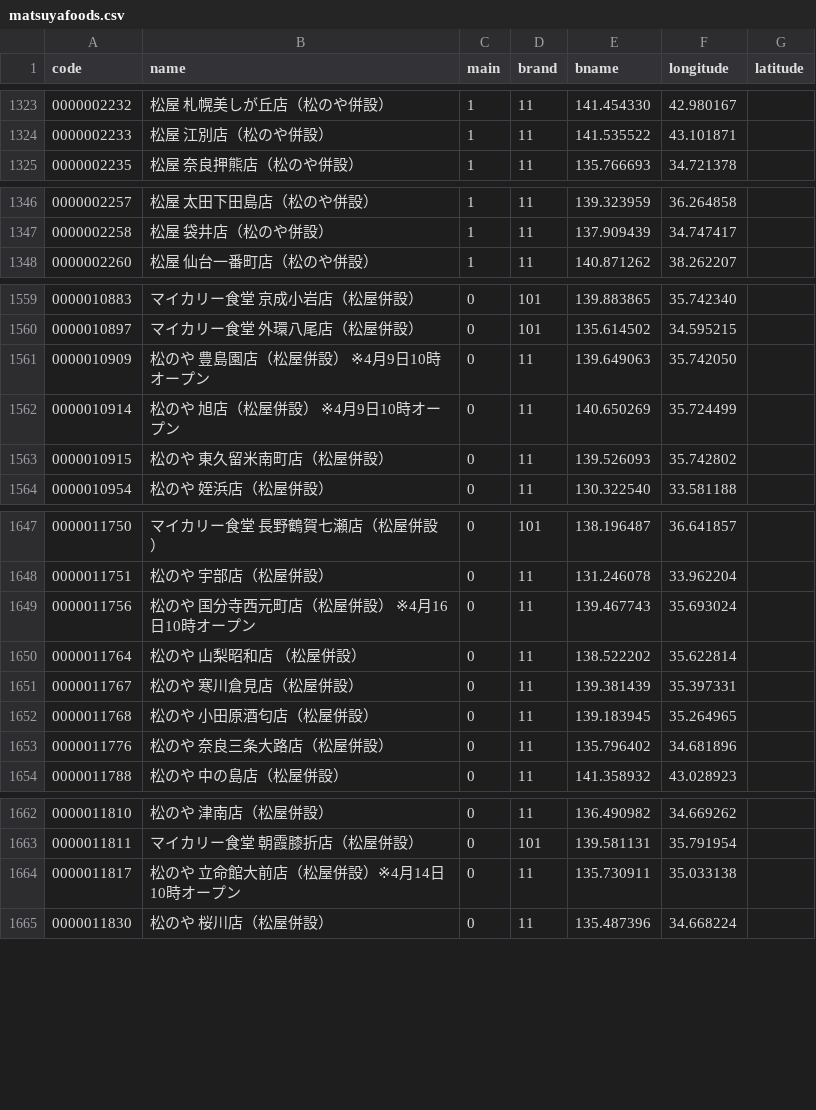
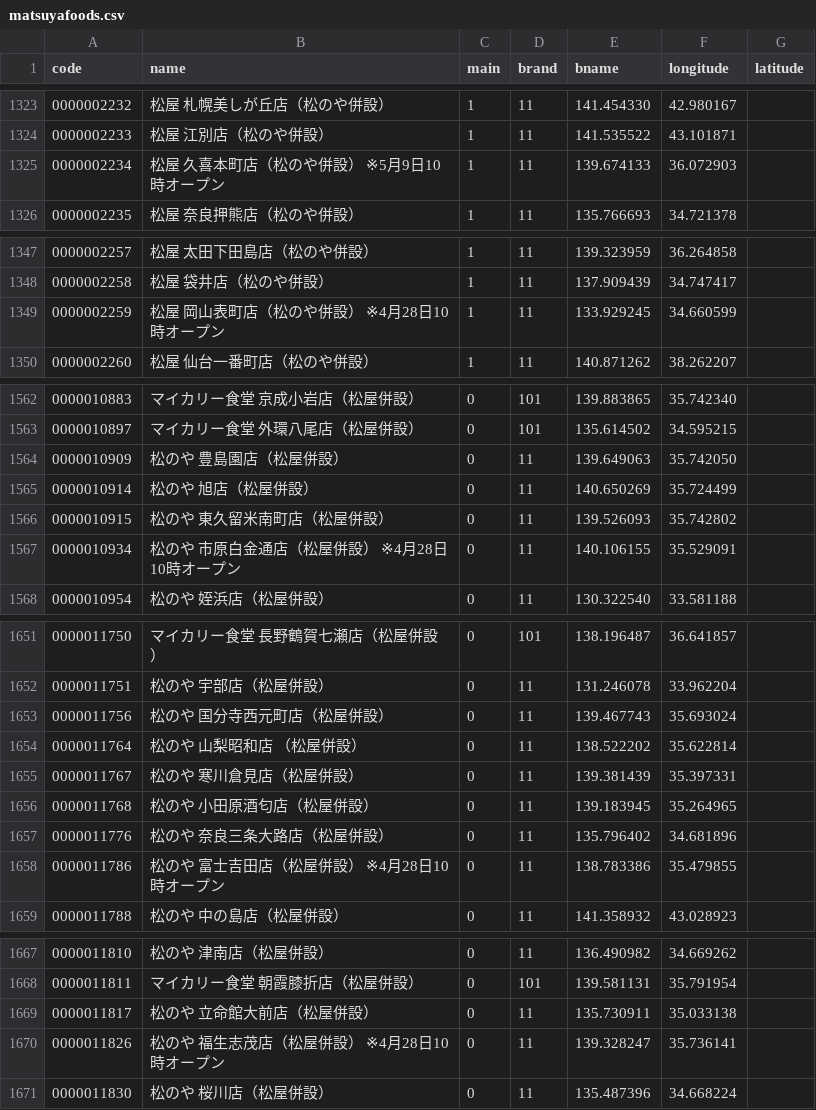
Before and after one commit to yykuso/matsuyafoodsmap, a CSV file: data/matsuyafoods.csv, drawn as a sheet; only a part is shown, gaps mark what is left out; the diff covers the shown part only.

Commit message:
4/19 店舗一覧 最新化

```diff
--- a/data/matsuyafoods.csv
+++ b/data/matsuyafoods.csv
@@ -1324,2 +1324,3 @@ code,name,main,brand,bname,longitude,latitude
 0000002233,松屋 江別店（松のや併設）,1,11,141.535522,43.101871,
+0000002234,松屋 久喜本町店（松のや併設） ※5月9日10時オープン,1,11,139.674133,36.072903,
 0000002235,松屋 奈良押熊店（松のや併設）,1,11,135.766693,34.721378,
@@ -1347,2 +1348,3 @@ code,name,main,brand,bname,longitude,latitude
 0000002258,松屋 袋井店（松のや併設）,1,11,137.909439,34.747417,
+0000002259,松屋 岡山表町店（松のや併設） ※4月28日10時オープン,1,11,133.929245,34.660599,
 0000002260,松屋 仙台一番町店（松のや併設）,1,11,140.871262,38.262207,
@@ -1560,5 +1563,6 @@ code,name,main,brand,bname,longitude,latitude
 0000010897,マイカリー食堂 外環八尾店（松屋併設）,0,101,135.614502,34.595215,
-0000010909,松のや 豊島園店（松屋併設） ※4月9日10時オープン,0,11,139.649063,35.742050,
-0000010914,松のや 旭店（松屋併設） ※4月9日10時オープン,0,11,140.650269,35.724499,
+0000010909,松のや 豊島園店（松屋併設）,0,11,139.649063,35.742050,
+0000010914,松のや 旭店（松屋併設）,0,11,140.650269,35.724499,
 0000010915,松のや 東久留米南町店（松屋併設）,0,11,139.526093,35.742802,
+0000010934,松のや 市原白金通店（松屋併設） ※4月28日10時オープン,0,11,140.106155,35.529091,
 0000010954,松のや 姪浜店（松屋併設）,0,11,130.322540,33.581188,
@@ -1648,3 +1652,3 @@ code,name,main,brand,bname,longitude,latitude
 0000011751,松のや 宇部店（松屋併設）,0,11,131.246078,33.962204,
-0000011756,松のや 国分寺西元町店（松屋併設） ※4月16日10時オープン,0,11,139.467743,35.693024,
+0000011756,松のや 国分寺西元町店（松屋併設）,0,11,139.467743,35.693024,
 0000011764,松のや 山梨昭和店 （松屋併設）,0,11,138.522202,35.622814,
@@ -1653,2 +1657,3 @@ code,name,main,brand,bname,longitude,latitude
 0000011776,松のや 奈良三条大路店（松屋併設）,0,11,135.796402,34.681896,
+0000011786,松のや 富士吉田店（松屋併設） ※4月28日10時オープン,0,11,138.783386,35.479855,
 0000011788,松のや 中の島店（松屋併設）,0,11,141.358932,43.028923,
@@ -1663,3 +1668,4 @@ code,name,main,brand,bname,longitude,latitude
 0000011811,マイカリー食堂 朝霞膝折店（松屋併設）,0,101,139.581131,35.791954,
-0000011817,松のや 立命館大前店（松屋併設）※4月14日10時オープン,0,11,135.730911,35.033138,
+0000011817,松のや 立命館大前店（松屋併設）,0,11,135.730911,35.033138,
+0000011826,松のや 福生志茂店（松屋併設） ※4月28日10時オープン,0,11,139.328247,35.736141,
 0000011830,松のや 桜川店（松屋併設）,0,11,135.487396,34.668224,
```
Also changed, not shown: 4 added rows and 29 edited cells elsewhere in this file.
